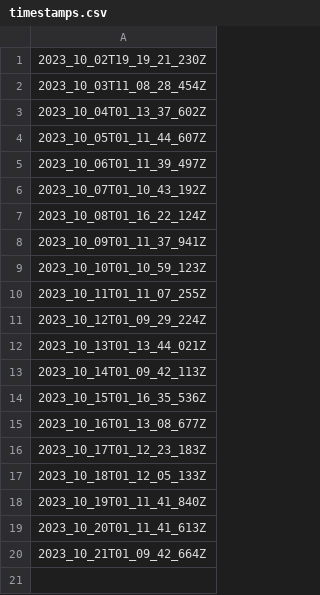
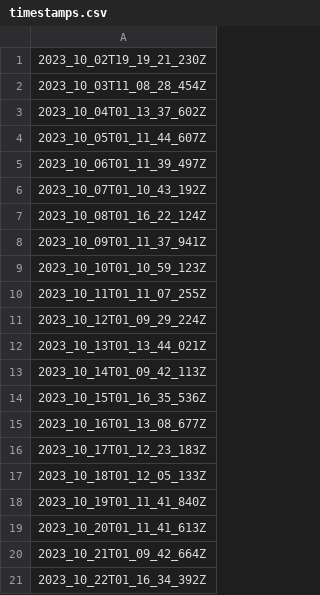
Before and after one commit to explodingcamera/cs2leaderboard, a CSV file: data/timestamps.csv, drawn as a sheet; the diff names each change by its address in the sheet, - before the commit and + after, or states it on an @@ line.

```diff
--- a/data/timestamps.csv
+++ b/data/timestamps.csv
+row 21: 2023_10_22T01_16_34_392Z
```
Also changed, not shown: 8 other files.
